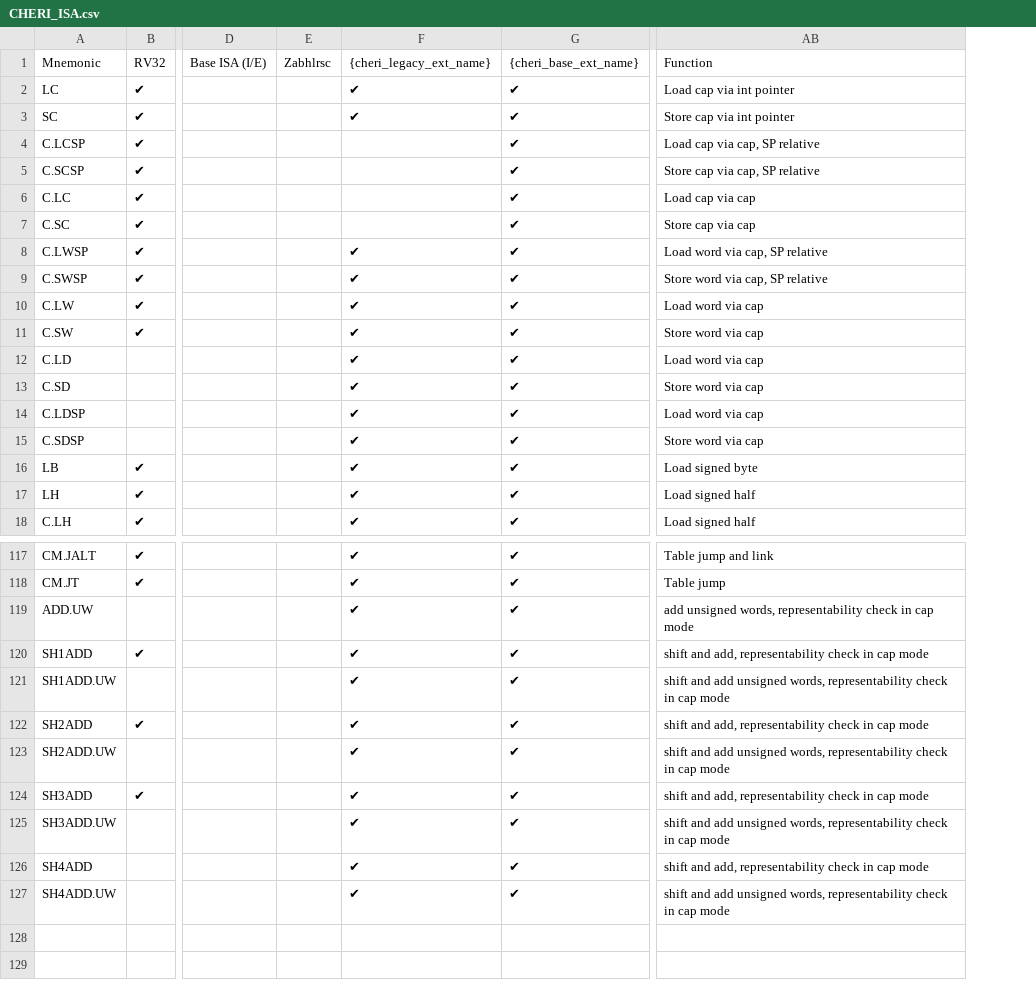
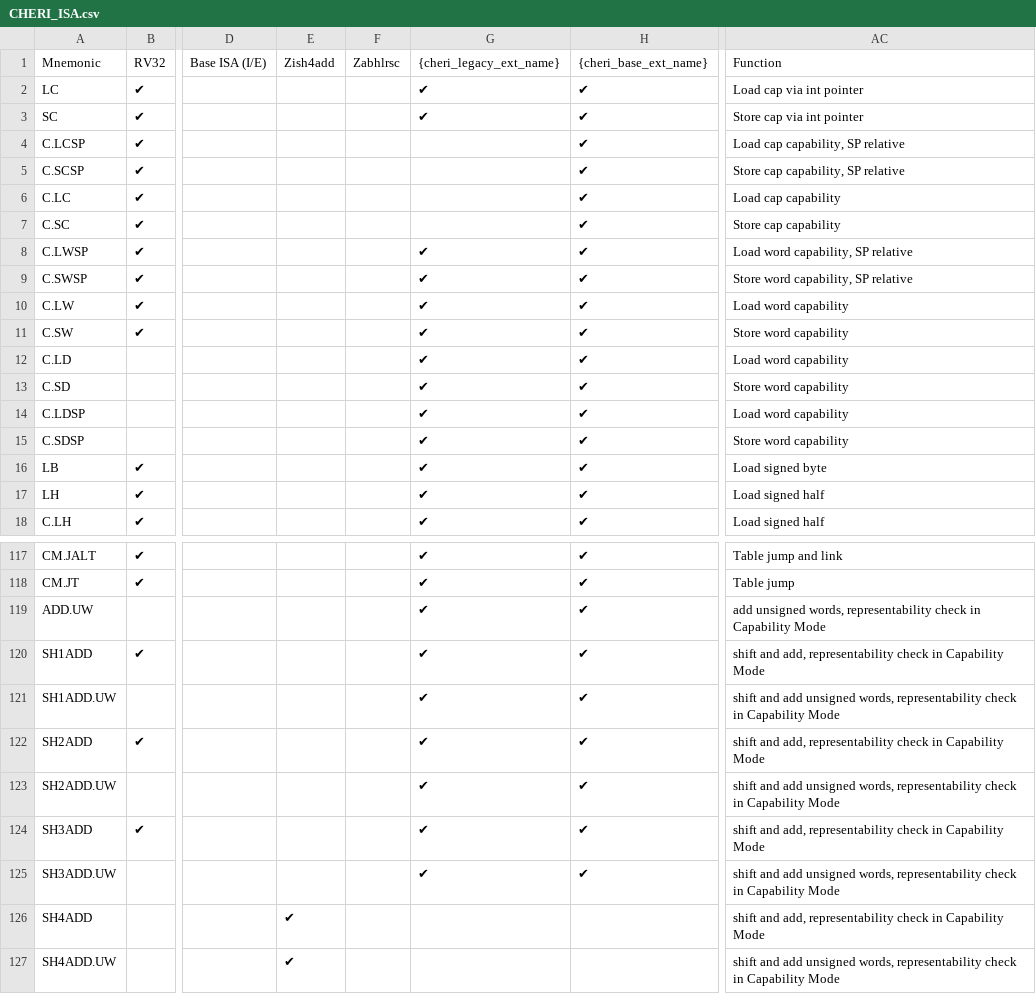
Before and after one commit to riscv/riscv-cheri, a CSV file: src/csv/CHERI_ISA.csv, drawn as a sheet; only a part is shown, gaps mark what is left out; addresses are those after the commit; the diff covers the shown part only; the diff names each change by its address in the sheet, - before the commit and + after, or states it on an @@ line.

```diff
--- a/src/csv/CHERI_ISA.csv
+++ b/src/csv/CHERI_ISA.csv
+column E, row 1: Zish4add; rows 126-127: ✔ | ✔
-AC4: Load cap via cap, SP relative
+AC4: Load cap capability, SP relative
-AC5: Store cap via cap, SP relative
+AC5: Store cap capability, SP relative
-AC6: Load cap via cap
+AC6: Load cap capability
-AC7: Store cap via cap
+AC7: Store cap capability
-AC8: Load word via cap, SP relative
+AC8: Load word capability, SP relative
-AC9: Store word via cap, SP relative
+AC9: Store word capability, SP relative
-AC10: Load word via cap
+AC10: Load word capability
-AC11: Store word via cap
+AC11: Store word capability
-AC12: Load word via cap
+AC12: Load word capability
-AC13: Store word via cap
+AC13: Store word capability
-AC14: Load word via cap
+AC14: Load word capability
-AC15: Store word via cap
+AC15: Store word capability
-AC119: …check in cap mode
+AC119: …check in Capability Mode
-AC120: …check in cap mode
+AC120: …check in Capability Mode
-AC121: …check in cap mode
+AC121: …check in Capability Mode
-AC122: …check in cap mode
+AC122: …check in Capability Mode
-AC123: …check in cap mode
+AC123: …check in Capability Mode
-AC124: …check in cap mode
+AC124: …check in Capability Mode
-AC125: …check in cap mode
+AC125: …check in Capability Mode
-G126:G127: ✔
+G126:G127: (empty)
-H126:H127: ✔
+H126:H127: (empty)
-AC126: …check in cap mode
+AC126: …check in Capability Mode
-AC127: …check in cap mode
+AC127: …check in Capability Mode
```
Also changed, not shown: 8 edited cells elsewhere in this file, 5 other files.
